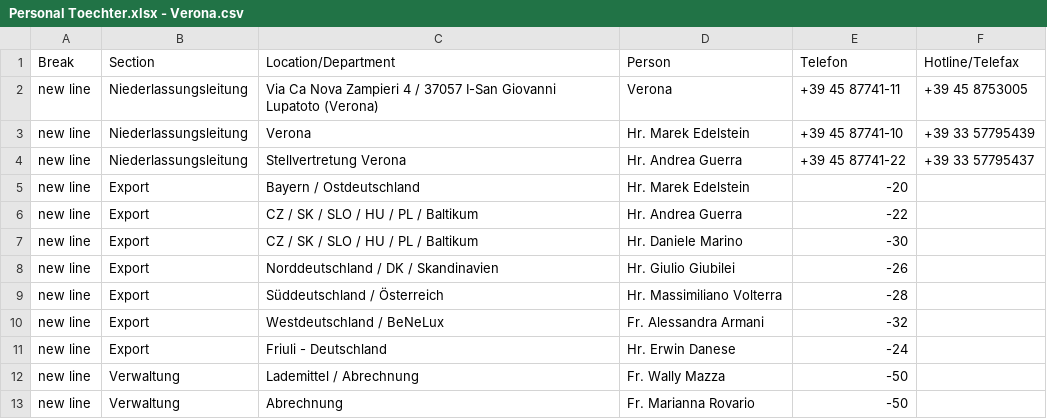
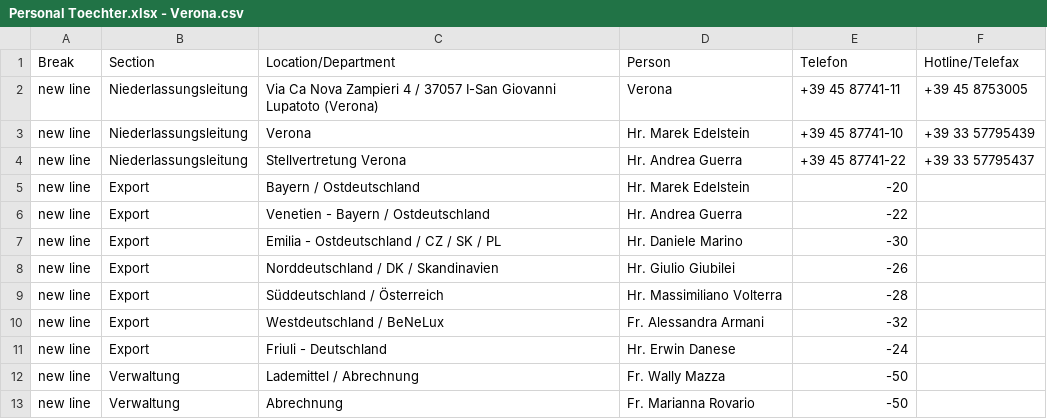
Before and after one commit to chavdarovae/gss-website, a CSV file: src/assets/files/locations/Personal Toechter.xlsx - Verona.csv, drawn as a sheet.

Commit message:
Update Verona.csv

```diff
--- a/src/assets/files/locations/Personal Toechter.xlsx - Verona.csv
+++ b/src/assets/files/locations/Personal Toechter.xlsx - Verona.csv
@@ -5,4 +5,4 @@ new line,Niederlassungsleitung,Stellvertretung Verona,Hr. Andrea Guerra ,+39 45
 new line,Export,Bayern / Ostdeutschland,Hr. Marek Edelstein ,-20,
-new line,Export,CZ / SK / SLO / HU / PL / Baltikum,Hr. Andrea Guerra ,-22,
-new line,Export,CZ / SK / SLO / HU / PL / Baltikum,Hr. Daniele Marino ,-30,
+new line,Export,Venetien - Bayern / Ostdeutschland,Hr. Andrea Guerra ,-22,
+new line,Export,Emilia - Ostdeutschland / CZ / SK / PL,Hr. Daniele Marino ,-30,
 new line,Export,Norddeutschland / DK / Skandinavien,Hr. Giulio Giubilei ,-26,
```
Also changed, not shown: 2 other files.
